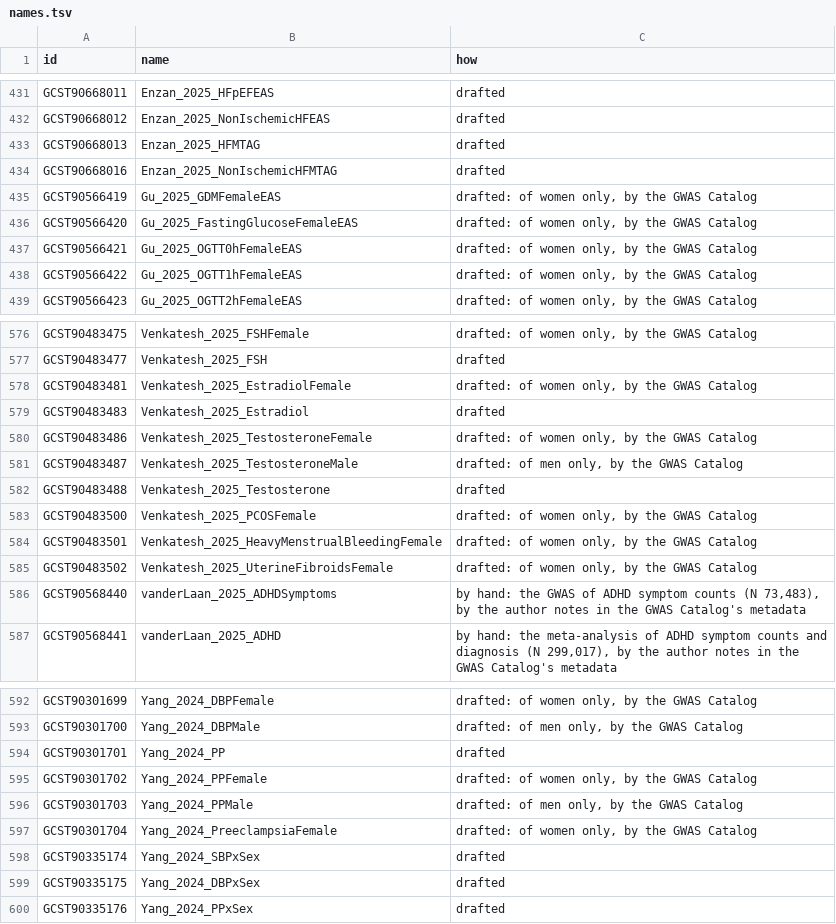
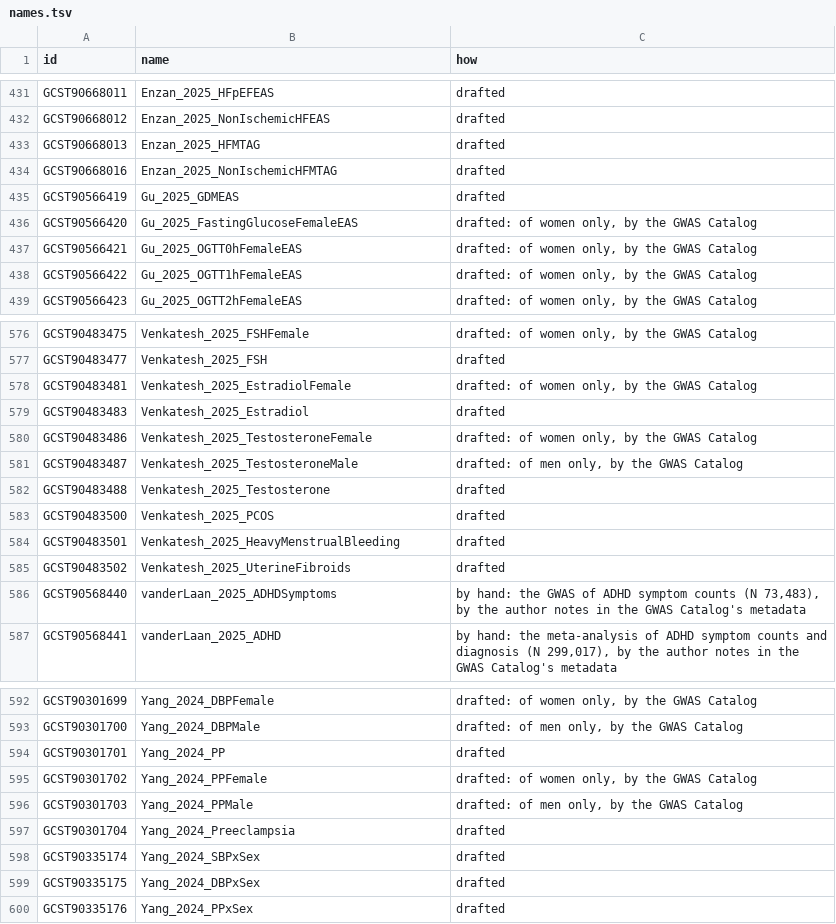
Before and after one commit to gwassumstats/gwassumstats.github.io, a TSV file: data/names.tsv, drawn as a sheet; only a part is shown, gaps mark what is left out.

```diff
--- a/data/names.tsv
+++ b/data/names.tsv
@@ -434,3 +434,3 @@ GCST90668013	Enzan_2025_HFMTAG	drafted
 GCST90668016	Enzan_2025_NonIschemicHFMTAG	drafted
-GCST90566419	Gu_2025_GDMFemaleEAS	drafted: of women only, by the GWAS Catalog
+GCST90566419	Gu_2025_GDMEAS	drafted
 GCST90566420	Gu_2025_FastingGlucoseFemaleEAS	drafted: of women only, by the GWAS Catalog
@@ -582,5 +582,5 @@ GCST90483487	Venkatesh_2025_TestosteroneMale	drafted: of men only, by the GWAS C
 GCST90483488	Venkatesh_2025_Testosterone	drafted
-GCST90483500	Venkatesh_2025_PCOSFemale	drafted: of women only, by the GWAS Catalog
-GCST90483501	Venkatesh_2025_HeavyMenstrualBleedingFemale	drafted: of women only, by the GWAS Catalog
-GCST90483502	Venkatesh_2025_UterineFibroidsFemale	drafted: of women only, by the GWAS Catalog
+GCST90483500	Venkatesh_2025_PCOS	drafted
+GCST90483501	Venkatesh_2025_HeavyMenstrualBleeding	drafted
+GCST90483502	Venkatesh_2025_UterineFibroids	drafted
 GCST90568440	vanderLaan_2025_ADHDSymptoms	by hand: the GWAS of ADHD symptom counts (N 73,483), by the author notes in the GWAS Catalog's metadata
@@ -596,3 +596,3 @@ GCST90301702	Yang_2024_PPFemale	drafted: of women only, by the GWAS Catalog
 GCST90301703	Yang_2024_PPMale	drafted: of men only, by the GWAS Catalog
-GCST90301704	Yang_2024_PreeclampsiaFemale	drafted: of women only, by the GWAS Catalog
+GCST90301704	Yang_2024_Preeclampsia	drafted
 GCST90335174	Yang_2024_SBPxSex	drafted
```
Also changed, not shown: 5 other files.
